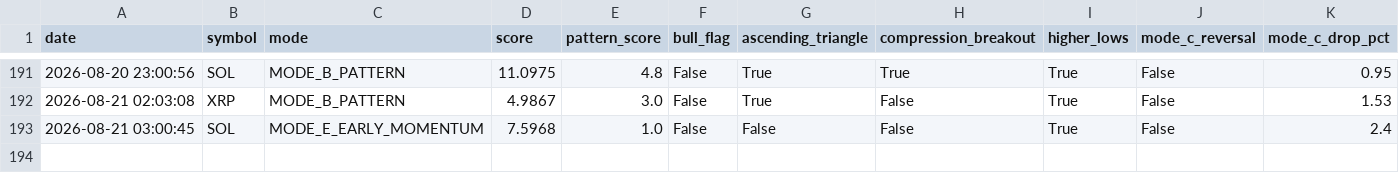
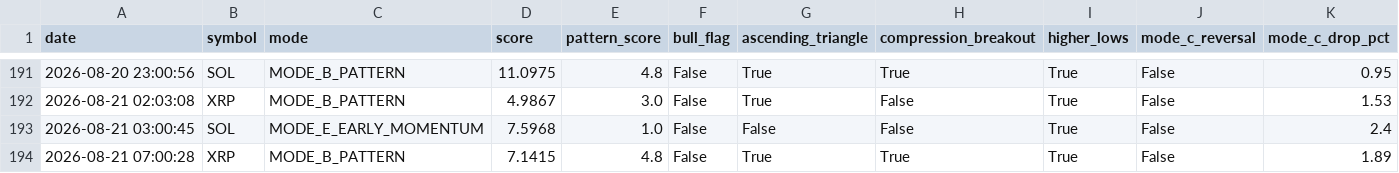
Before and after one commit to frisoo70-ux/trading-bot-data, a CSV file: bot-data/trades.csv, drawn as a sheet; only a part is shown, gaps mark what is left out; rows hold the shown columns only; the diff names each change by its address in the sheet, - before the commit and + after, or states it on an @@ line.

Commit message:
Bot data backup: trades.csv

```diff
--- a/bot-data/trades.csv
+++ b/bot-data/trades.csv
+row 194: 2026-08-21 07:00:28 | XRP | MODE_B_PATTERN | 7.1415 | 4.8 | False | True | True | True | False | 1.89
```
